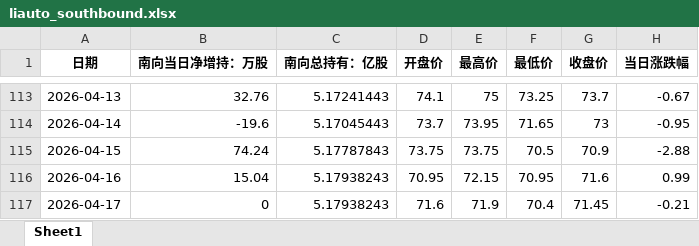
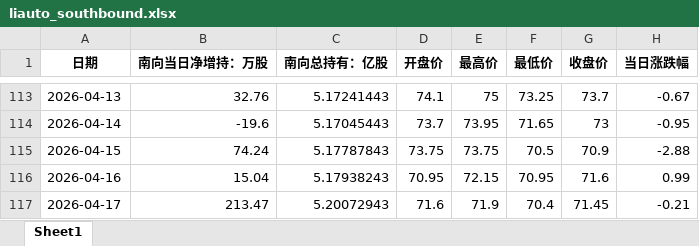
Before and after one commit to laoshi1991/liauto_information, an Excel workbook: liauto_southbound.xlsx, sheet Sheet1, drawn as a sheet; only a part is shown, gaps mark what is left out; values as stored, in another font and other column widths than the file's, no borders; the diff names each change by its address in the sheet, - before the commit and + after, or states it on an @@ line.

```diff
--- a/liauto_southbound.xlsx (sheet Sheet1)
+++ b/liauto_southbound.xlsx (sheet Sheet1)
-B117 (南向当日净增持：万股): 0
+B117 (南向当日净增持：万股): 213.47
-C117 (南向总持有：亿股): 5.17938243
+C117 (南向总持有：亿股): 5.20072943
```
